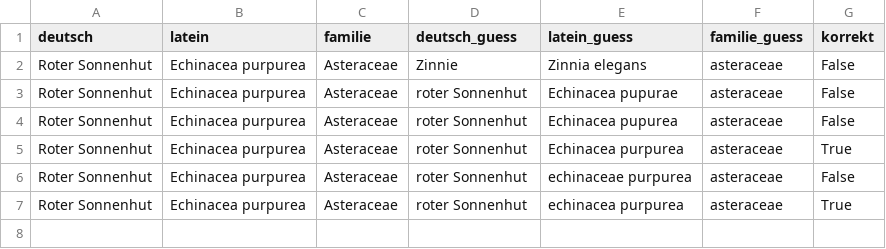
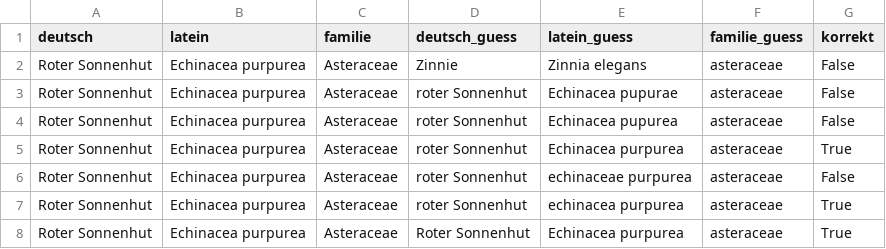
Before and after one commit to DST81/blumen_app, a CSV file: antworten.csv, drawn as a sheet.

Commit message:
update antworten

```diff
--- a/antworten.csv
+++ b/antworten.csv
@@ -7 +7,2 @@ Roter Sonnenhut,Echinacea purpurea,Asteraceae,roter Sonnenhut,echinaceae purpure
 Roter Sonnenhut,Echinacea purpurea,Asteraceae,roter Sonnenhut,echinacea purpurea,asteraceae,True
+Roter Sonnenhut,Echinacea purpurea,Asteraceae,Roter Sonnenhut,Echinacea purpurea,asteraceae,True
```
